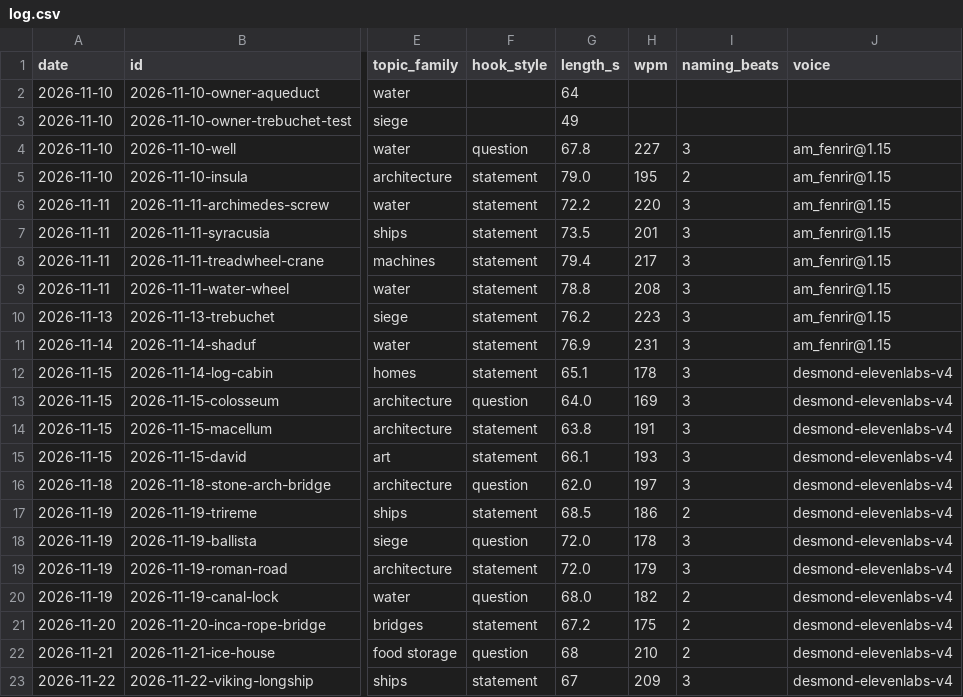
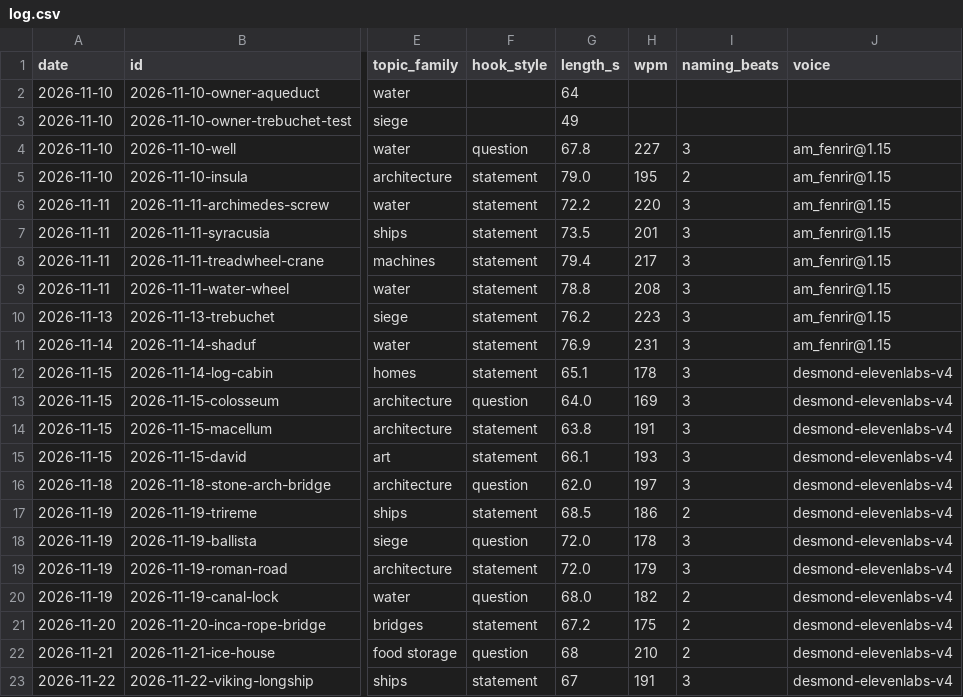
Before and after one commit to spunter-dotcom/build-it-autopilot, a CSV file: log.csv, drawn as a sheet; only a part is shown, gaps mark what is left out; the diff names each change by its address in the sheet, - before the commit and + after, or states it on an @@ line.

```diff
--- a/log.csv
+++ b/log.csv
-H23 (wpm): 209
+H23 (wpm): 191
```
